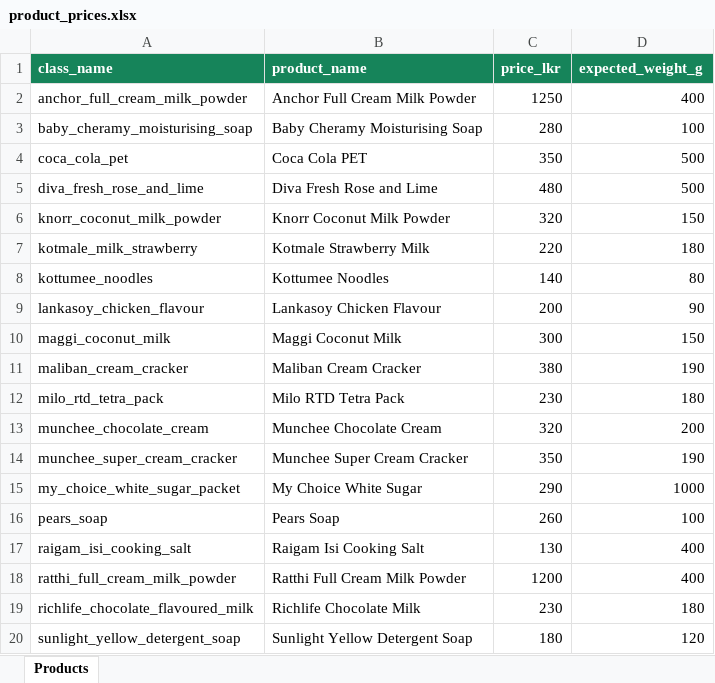
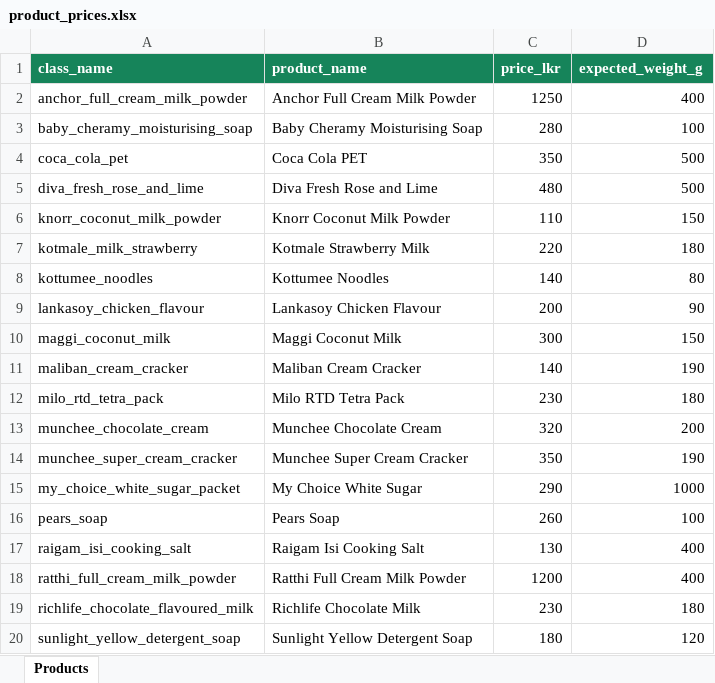
Before and after one commit to GihanSuneth/J26-IT-340, an Excel workbook: data/product_recognition/product_prices.xlsx, sheet Products, drawn as a sheet; values as stored, in another font and other column widths than the file's, no borders; the diff names each change by its address in the sheet, - before the commit and + after, or states it on an @@ line.

```diff
--- a/data/product_recognition/product_prices.xlsx (sheet Products)
+++ b/data/product_recognition/product_prices.xlsx (sheet Products)
-C6 (price_lkr): 320
+C6 (price_lkr): 110
-C11 (price_lkr): 380
+C11 (price_lkr): 140
```
Also changed, not shown: 3 other files.
